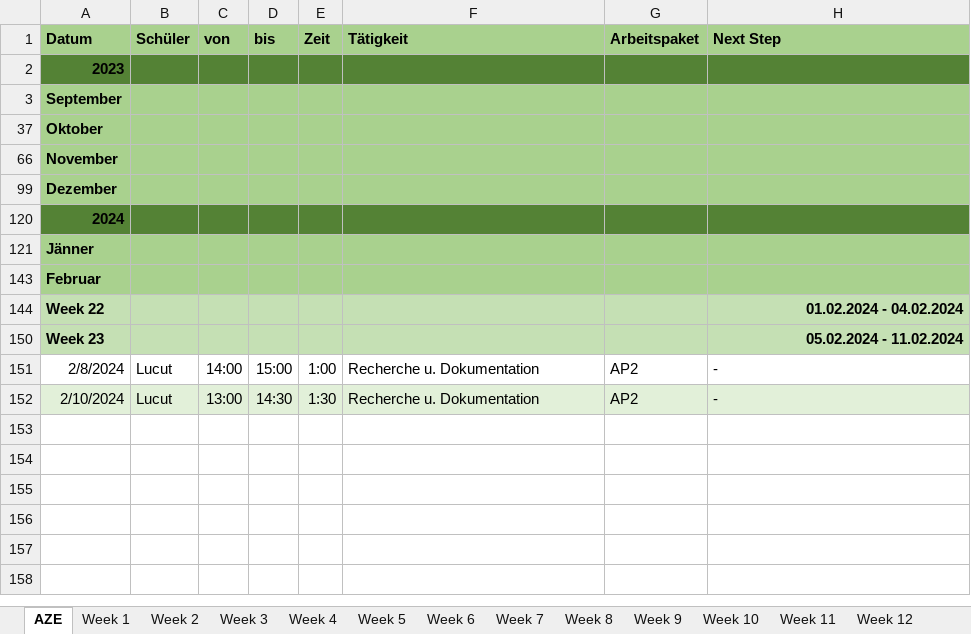
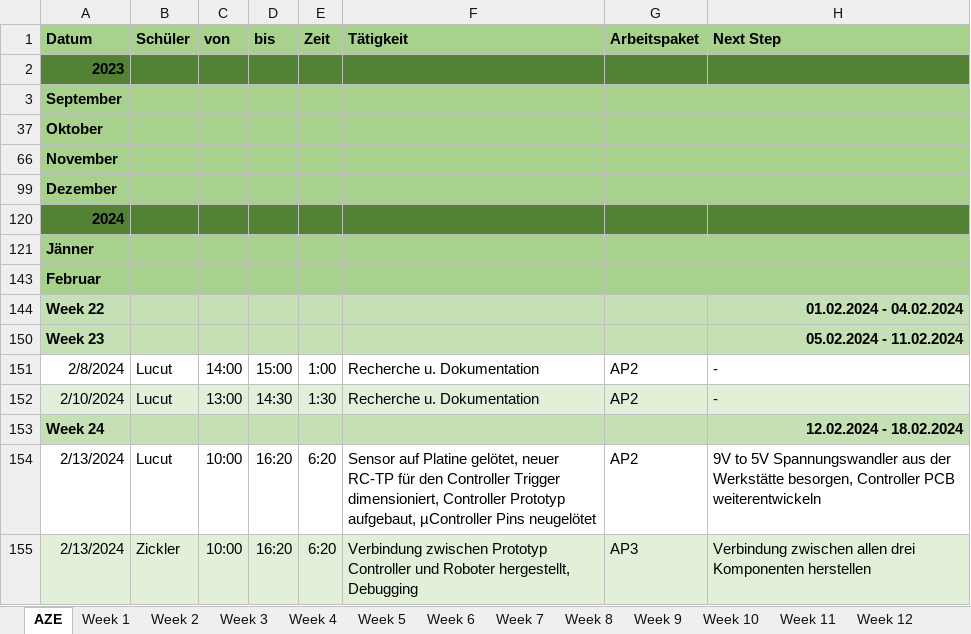
Before and after one commit to RoteRuebe/diplomarbeit, an Excel workbook: 2324_5AHEL_AZE_DA_SumoBots.xlsx, sheet AZE, drawn as a sheet; values as stored, in another font and other column widths than the file's, no borders; the diff names each change by its address in the sheet, - before the commit and + after, or states it on an @@ line.

```diff
--- a/2324_5AHEL_AZE_DA_SumoBots.xlsx (sheet AZE)
+++ b/2324_5AHEL_AZE_DA_SumoBots.xlsx (sheet AZE)
+row 153: Week 24 |  |  |  |  |  |  | 12.02.2024 - 18.02.2024
+row 154: 2/13/2024 | Lucut | 10:00 | 16:20 | 6:20 | Sensor auf Platine gelötet, neuer RC-TP für den Controller Trigger dimensioniert, Controller Prototyp aufgebaut, µController Pins neugelötet | AP2 | 9V to 5V Spannungswandler aus der Werkstätte besorgen, Controller PCB weiterentwickeln
+row 155: 2/13/2024 | Zickler | 10:00 | 16:20 | 6:20 | Verbindung zwischen Prototyp Controller und Roboter hergestellt, Debugging | AP3 | Verbindung zwischen allen drei Komponenten herstellen
```
Also changed, not shown: other sheet tabs, charts or pictures.
